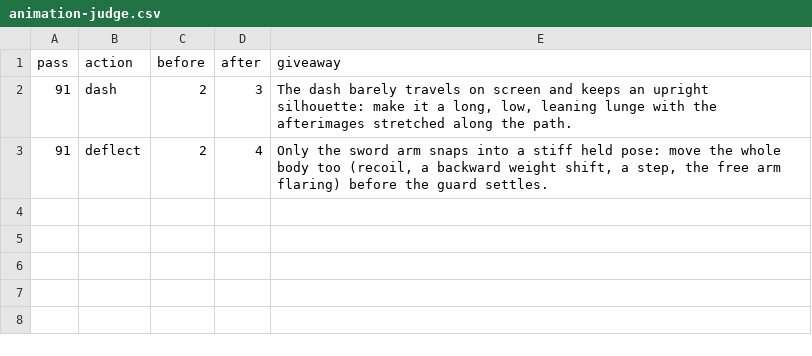
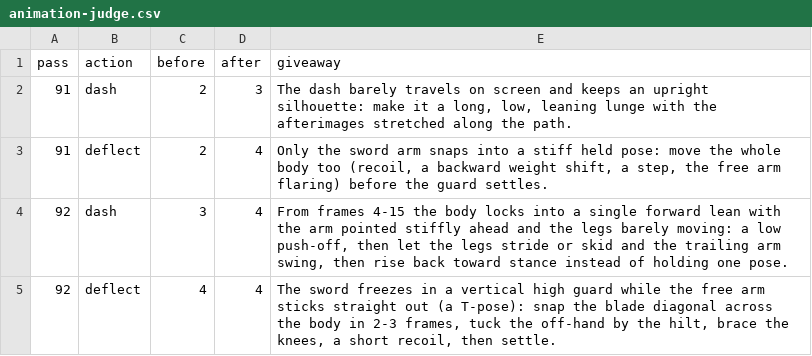
Before and after one commit to aleixribera/3d-souls-low, a CSV file: docs/scorecard/animation-judge.csv, drawn as a sheet.

```diff
--- a/docs/scorecard/animation-judge.csv
+++ b/docs/scorecard/animation-judge.csv
@@ -3 +3,3 @@ pass,action,before,after,giveaway
 91,deflect,2,4,"Only the sword arm snaps into a stiff held pose: move the whole body too (recoil, a backward weight shift, a step, the free arm flaring) before the guard settles."
+92,dash,3,4,"From frames 4-15 the body locks into a single forward lean with the arm pointed stiffly ahead and the legs barely moving: a low push-off, then let the legs stride or skid and the trailing arm swing, then rise back toward stance instead of holding one pose."
+92,deflect,4,4,"The sword freezes in a vertical high guard while the free arm sticks straight out (a T-pose): snap the blade diagonal across the body in 2-3 frames, tuck the off-hand by the hilt, brace the knees, a short recoil, then settle."
```
Also changed, not shown: 14 other files.
